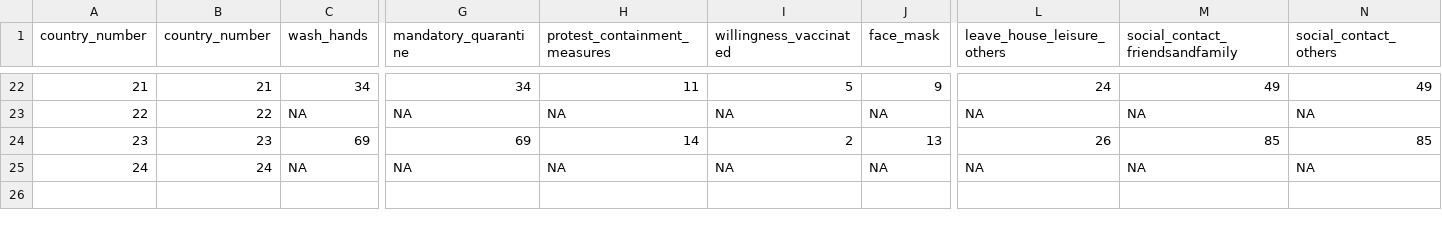
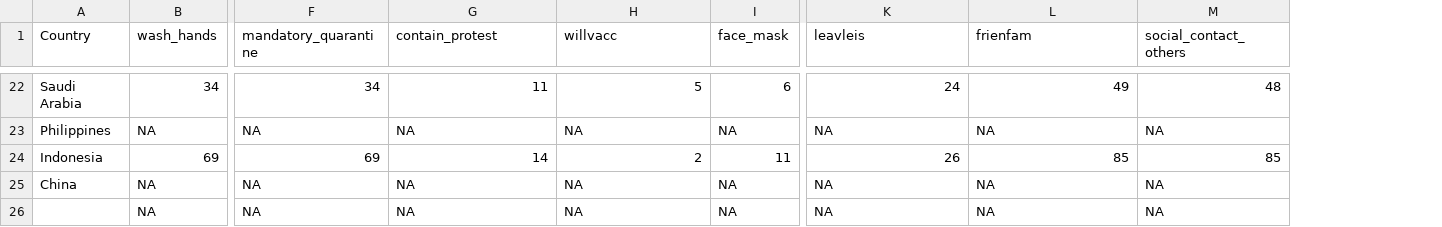
Before and after one commit to cjvanlissa/schumpe, a CSV file: n_by_country.csv, drawn as a sheet; only a part is shown, gaps mark what is left out; removed rows and columns are numbered as before the commit, all else as after; rows hold the shown columns only; the diff covers the shown part only; the diff names each change by its address in the sheet, - before the commit and + after, or states it on an @@ line.

```diff
--- a/n_by_country.csv
+++ b/n_by_country.csv
-column A (country_number), rows 22-25: 21 | 22 | 23 | 24
-column B (country_number), rows 22-25: 21 | 22 | 23 | 24
+column A (Country), rows 22-25: Saudi Arabia | Philippines | Indonesia | China
-G1: protest_containment_measures
+G1: contain_protest
-H1: willingness_vaccinated
+H1: willvacc
-K1: leave_house_leisure_others
+K1: leavleis
-L1: social_contact_friendsandfamily
+L1: frienfam
-I22 (face_mask): 9
+I22 (face_mask): 6
-M22 (social_contact_others): 49
+M22 (social_contact_others): 48
-I24 (face_mask): 13
+I24 (face_mask): 11
+row 26:  | NA | NA | NA | NA | NA | NA | NA | NA
```
Also changed, not shown: 28 edited cells elsewhere in this file, timepoints.csv, 3 other files.
